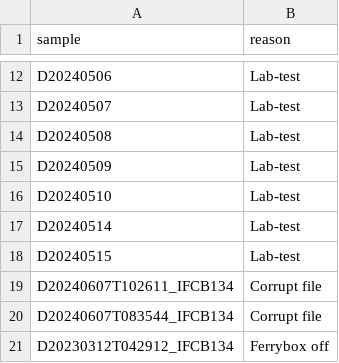
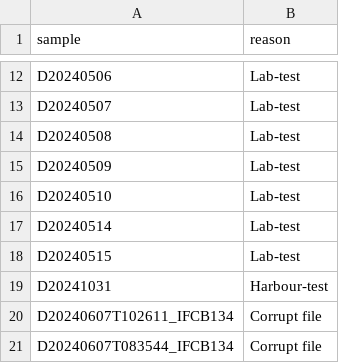
Before and after one commit to nodc-sweden/ifcb-data-pipeline, a TSV file: data/sample_blacklist.tsv, drawn as a sheet; only a part is shown, gaps mark what is left out; the shorter side is filled out with more unchanged rows; the diff names each change by its address in the sheet, - before the commit and + after, or states it on an @@ line.

```diff
--- a/data/sample_blacklist.tsv
+++ b/data/sample_blacklist.tsv
+row 19: D20241031 | Harbour-test
```
Also changed, not shown: 2 other files.
